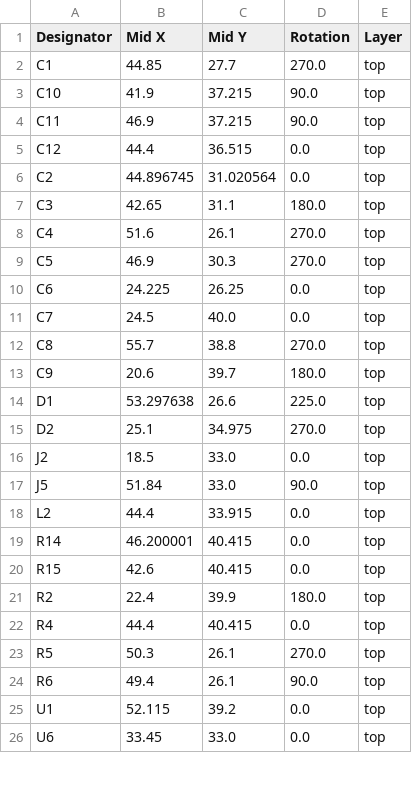
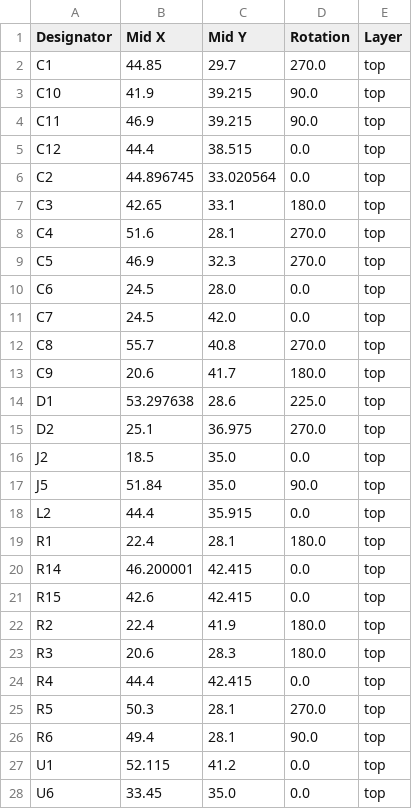
Before and after one commit to revk/ESP32-LED, a CSV file: PCB/LED/production/positions.csv, drawn as a sheet; only a part is shown; the diff covers the shown part only.

```diff
--- a/PCB/LED/production/positions.csv
+++ b/PCB/LED/production/positions.csv
@@ -1,26 +1,28 @@
 Designator,Mid X,Mid Y,Rotation,Layer
-C1,44.85,27.7,270.0,top
-C10,41.9,37.215,90.0,top
-C11,46.9,37.215,90.0,top
-C12,44.4,36.515,0.0,top
-C2,44.896745,31.020564,0.0,top
-C3,42.65,31.1,180.0,top
-C4,51.6,26.1,270.0,top
-C5,46.9,30.3,270.0,top
-C6,24.225,26.25,0.0,top
-C7,24.5,40.0,0.0,top
-C8,55.7,38.8,270.0,top
-C9,20.6,39.7,180.0,top
-D1,53.297638,26.6,225.0,top
-D2,25.1,34.975,270.0,top
-J2,18.5,33.0,0.0,top
-J5,51.84,33.0,90.0,top
-L2,44.4,33.915,0.0,top
-R14,46.200001,40.415,0.0,top
-R15,42.6,40.415,0.0,top
-R2,22.4,39.9,180.0,top
-R4,44.4,40.415,0.0,top
-R5,50.3,26.1,270.0,top
-R6,49.4,26.1,90.0,top
-U1,52.115,39.2,0.0,top
-U6,33.45,33.0,0.0,top
+C1,44.85,29.7,270.0,top
+C10,41.9,39.215,90.0,top
+C11,46.9,39.215,90.0,top
+C12,44.4,38.515,0.0,top
+C2,44.896745,33.020564,0.0,top
+C3,42.65,33.1,180.0,top
+C4,51.6,28.1,270.0,top
+C5,46.9,32.3,270.0,top
+C6,24.5,28.0,0.0,top
+C7,24.5,42.0,0.0,top
+C8,55.7,40.8,270.0,top
+C9,20.6,41.7,180.0,top
+D1,53.297638,28.6,225.0,top
+D2,25.1,36.975,270.0,top
+J2,18.5,35.0,0.0,top
+J5,51.84,35.0,90.0,top
+L2,44.4,35.915,0.0,top
+R1,22.4,28.1,180.0,top
+R14,46.200001,42.415,0.0,top
+R15,42.6,42.415,0.0,top
+R2,22.4,41.9,180.0,top
+R3,20.6,28.3,180.0,top
+R4,44.4,42.415,0.0,top
+R5,50.3,28.1,270.0,top
+R6,49.4,28.1,90.0,top
+U1,52.115,41.2,0.0,top
+U6,33.45,35.0,0.0,top
```
Also changed, not shown: 1 edited cell elsewhere in this file, PCB/LED/production/bom.csv, 6 other files.
